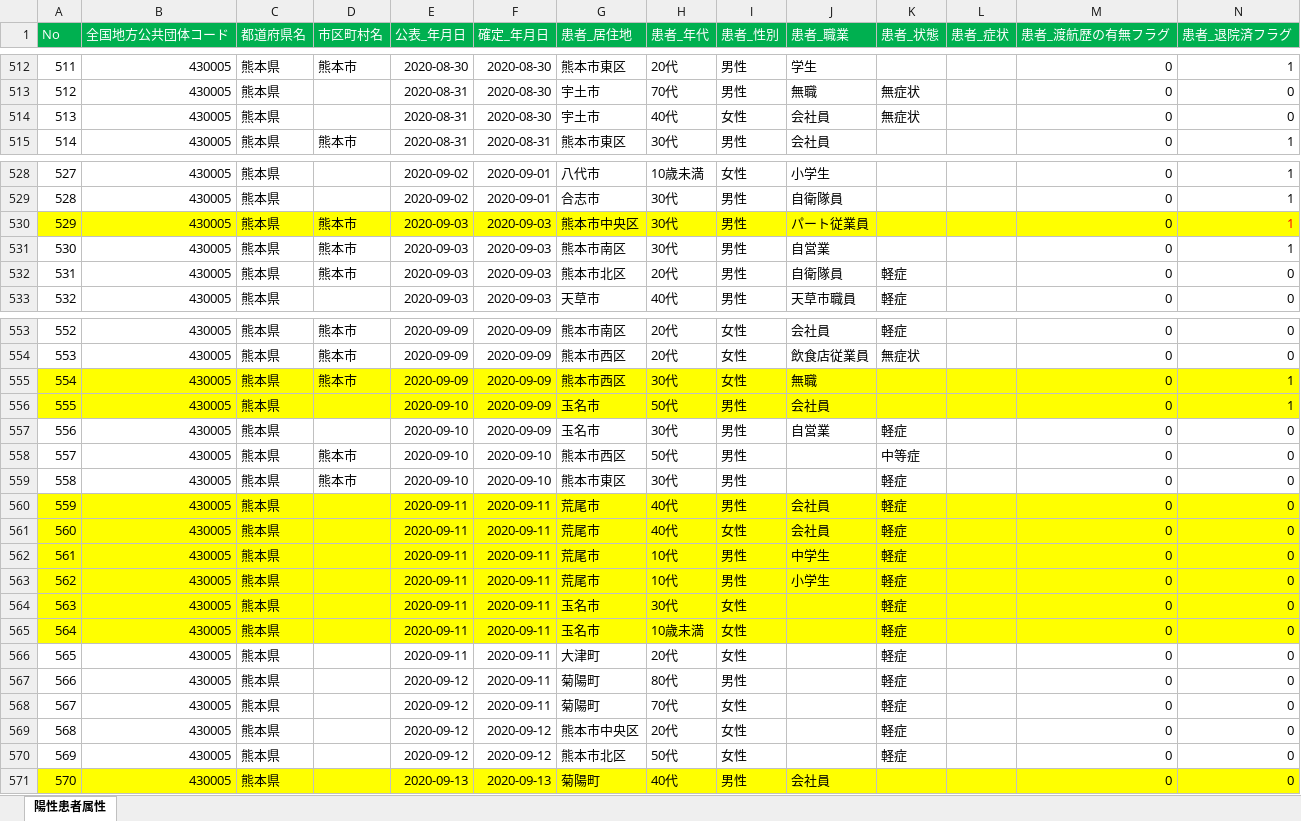
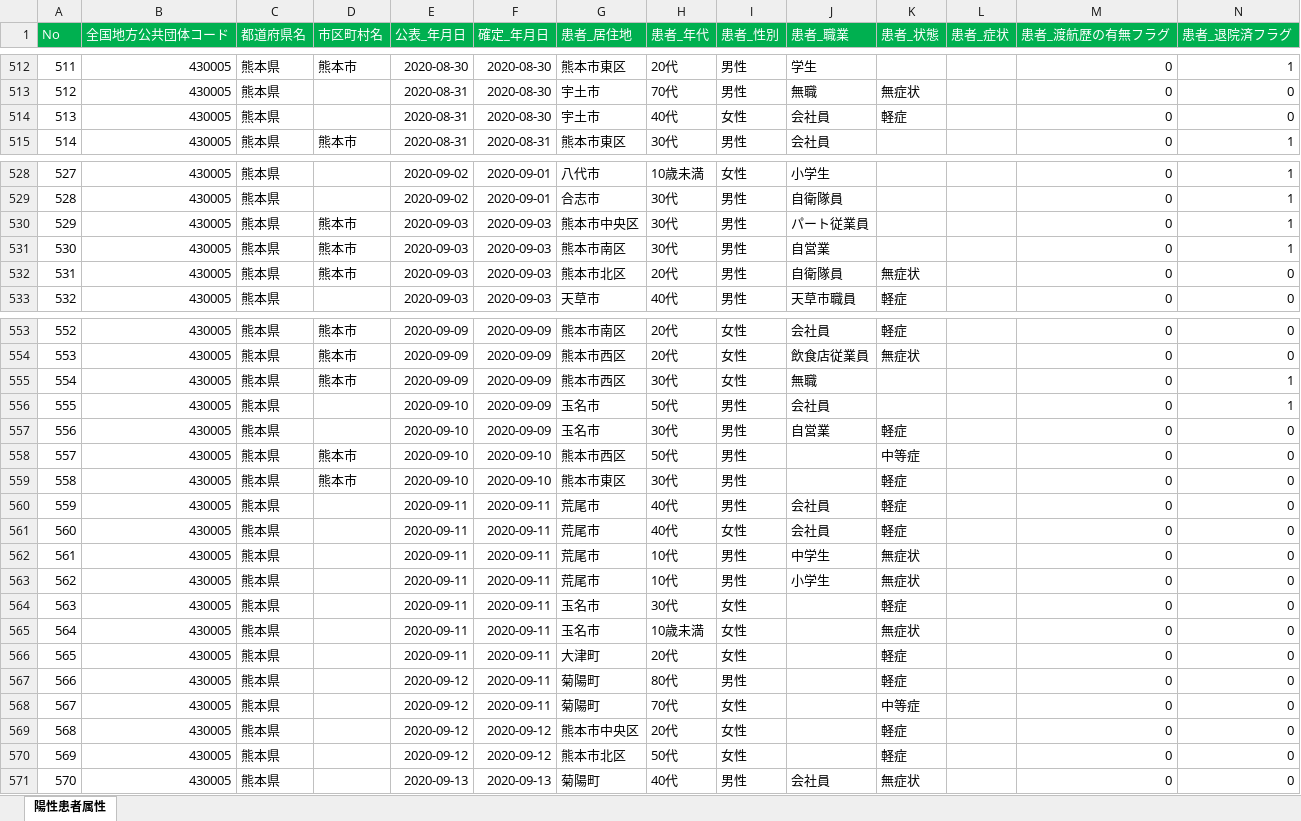
Before and after one commit to imabari/kumamoto-covid19, an Excel workbook: kanja.xlsx, sheet 陽性患者属性, drawn as a sheet; only a part is shown, gaps mark what is left out; values as stored, in another font and other column widths than the file's, no borders; the diff covers the shown part only; the diff names each change by its address in the sheet, - before the commit and + after, or states it on an @@ line.

```diff
--- a/kanja.xlsx (sheet 陽性患者属性)
+++ b/kanja.xlsx (sheet 陽性患者属性)
-K514 (患者_状態): 無症状
+K514 (患者_状態): 軽症
-A530:N530 fill: #FFFF00
+A530:N530 fill: none
-N530 text colour: #FF0000
+N530 text colour: black
-K532 (患者_状態): 軽症
+K532 (患者_状態): 無症状
-A555:N556 fill: #FFFF00
+A555:N556 fill: none
-A560:N565 fill: #FFFF00
+A560:N565 fill: none
-K562:K563 (患者_状態): 軽症
+K562:K563 (患者_状態): 無症状
-K565 (患者_状態): 軽症
+K565 (患者_状態): 無症状
-K568 (患者_状態): 軽症
+K568 (患者_状態): 中等症
-A571:N571 fill: #FFFF00
+A571:N571 fill: none
-K571 (患者_状態): (empty)
+K571 (患者_状態): 無症状
```
Also changed, not shown: 2 edited cells and cell formats elsewhere in this sheet, 1 other file.
